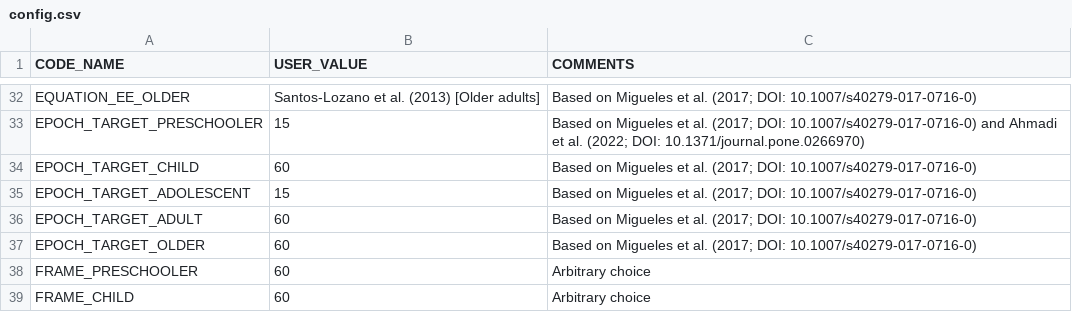
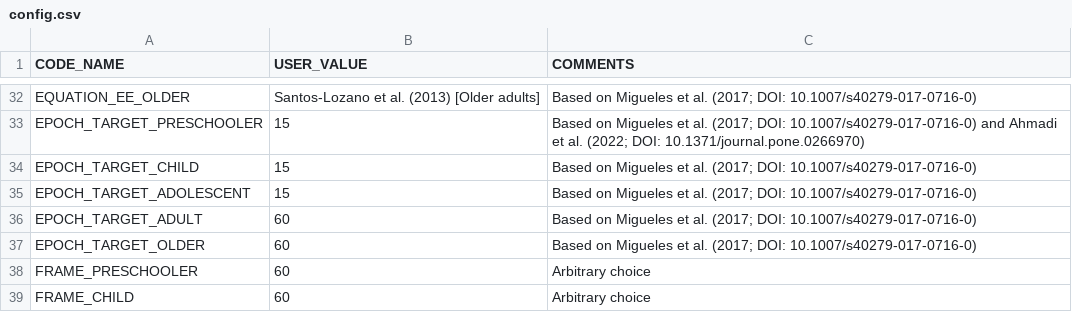
Before and after one commit to pydemull/EPLPA, a CSV file: config.csv, drawn as a sheet; only a part is shown, gaps mark what is left out.

Commit message:
computed pa metrics based on 15-s epochs

```diff
--- a/config.csv
+++ b/config.csv
@@ -33,3 +33,3 @@ EQUATION_EE_OLDER;Santos-Lozano et al. (2013) [Older adults];"Based on Migueles
 EPOCH_TARGET_PRESCHOOLER;15;"Based on Migueles et al. (2017; DOI: 10.1007/s40279-017-0716-0) and Ahmadi et al. (2022; DOI: 10.1371/journal.pone.0266970)"
-EPOCH_TARGET_CHILD;60;"Based on Migueles et al. (2017; DOI: 10.1007/s40279-017-0716-0)"
+EPOCH_TARGET_CHILD;15;"Based on Migueles et al. (2017; DOI: 10.1007/s40279-017-0716-0)"
 EPOCH_TARGET_ADOLESCENT;15;"Based on Migueles et al. (2017; DOI: 10.1007/s40279-017-0716-0)"
```
